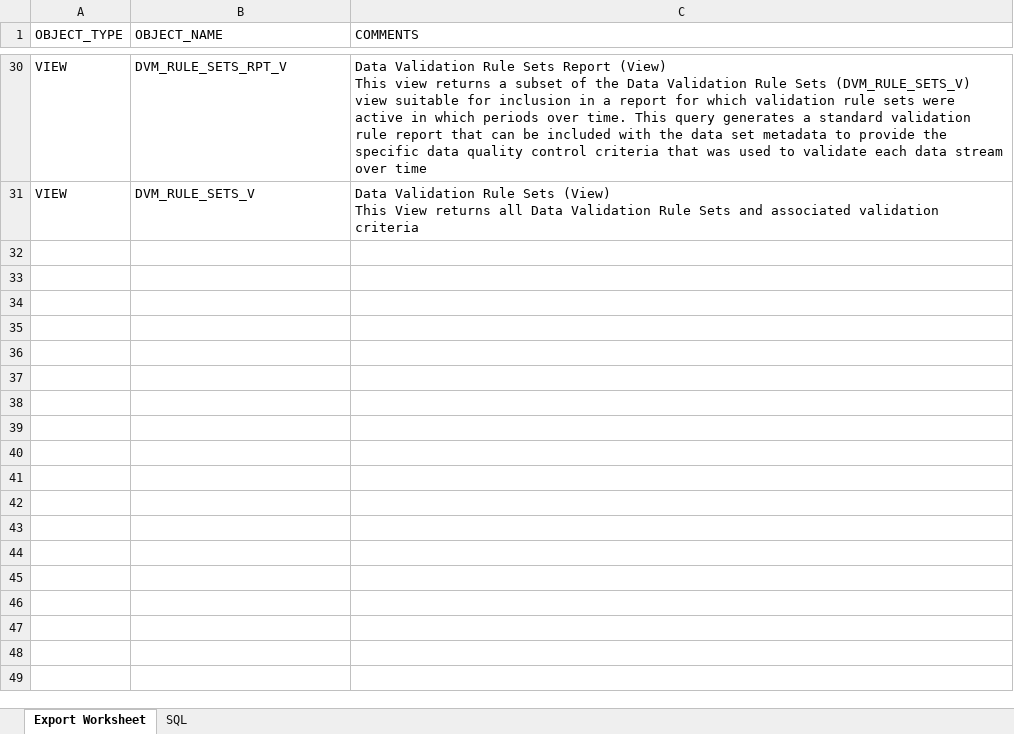
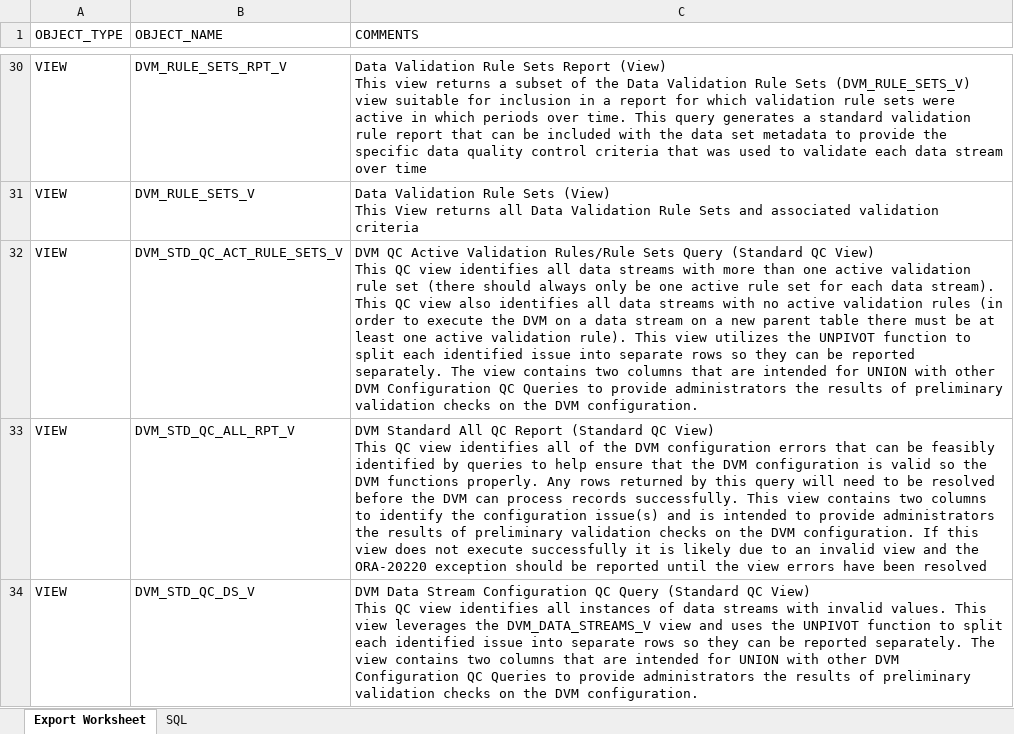
Before and after one commit to noaa-pifsc/PIFSC-DataValidationModule, an Excel workbook: docs/DVM_table_view_comments.xlsx, sheet Export Worksheet, drawn as a sheet; only a part is shown, gaps mark what is left out; values as stored, in another font and other column widths than the file's, no borders; ↵ is a line break in a cell; the diff covers the shown part only; the diff names each change by its address in the sheet, - before the commit and + after, or states it on an @@ line.

Commit message:
--Data Validation Module: DB Update--
Database Updates: Developed DVM Configuration QC views to identify invalid DVM configurations in the given DVM instance.  The DVM_STD_QC_DS_V view was developed to identify issues with the data stream parent tables.  The DVM_STD_QC_ISS_TEMPL_V view was developed to identify validation rule issue description/application link template result set placeholders that are missing from the corresponding QC view objects.  The DVM_STD_QC_VIEW_V view identifies missing/invalid QC views.  The DVM_STD_QC_ACT_RULE_SETS_V view was developed to identify data streams with more than one active validation rule sets and data streams with no validation rules defined for it.  The DVM_STD_QC_MISS_CONFIG_V view was developed to identify when no data streams or no validation rules are defined in the DVM which indicates that the DVM instance is not configured.  The DVM_STD_QC_ALL_RPT_V view combines the results of all DVM configuration QC queries to allow the user to view all configuration problems in one query for convenience.  The DVM package was updated to correct an issue where the COMMA_DELIM_LIST_FN package function was reporting an incorrect user defined exception code.

Database upgrade code was compiled in SQL\upgrades\DVM_DDL_DML_upgrade_v0.12.sql

DVM combined DB upgrade file (SQL\DVM_combined_DDL_DML.sql) was updated to add the version 0.12 upgrade file

docs\DVM DB Naming Conventions.MD was updated based on standard DVM configuration QC queries
docs\DVM_PKG_error_handling_cases.xlsx was updated to add in the category 7 cases

docs\DVM_table_view_comments.xlsx was exported from the upgraded data model
docs\Data Validation Module Documentation.MD was updated based on the new DVM configuration QC queries
docs\todo.txt was updated with the features that have been implemented in this update

```diff
--- a/docs/DVM_table_view_comments.xlsx (sheet Export Worksheet)
+++ b/docs/DVM_table_view_comments.xlsx (sheet Export Worksheet)
+row 32: VIEW | DVM_STD_QC_ACT_RULE_SETS_V | DVM QC Active Validation Rules/Rule Sets Query (Standard QC View) ↵ This QC view identifies all data streams with more than one active validation rule set (there should always only be one active rule set for each data stream). This QC view also identifies all data streams with no active validation rules (in order to execute the DVM on a data stream on a new parent table there must be at least one active validation rule). This view utilizes the UNPIVOT function to split each identified issue into separate rows so they can be reported separately. The view contains two columns that are intended for UNION with other DVM Configuration QC Queries to provide administrators the results of preliminary validation checks on the DVM configuration.
+row 33: VIEW | DVM_STD_QC_ALL_RPT_V | DVM Standard All QC Report (Standard QC View) ↵ This QC view identifies all of the DVM configuration errors that can be feasibly identified by queries to help ensure that the DVM configuration is valid so the DVM functions properly. Any rows returned by this query will need to be resolved before the DVM can process records successfully. This view contains two columns to identify the configuration issue(s) and is intended to provide administrators the results of preliminary validation checks on the DVM configuration. If this view does not execute successfully it is likely due to an invalid view and the ORA-20220 exception should be reported until the view errors have been resolved
+row 34: VIEW | DVM_STD_QC_DS_V | DVM Data Stream Configuration QC Query (Standard QC View) ↵ This QC view identifies all instances of data streams with invalid values. This view leverages the DVM_DATA_STREAMS_V view and uses the UNPIVOT function to split each identified issue into separate rows so they can be reported separately. The view contains two columns that are intended for UNION with other DVM Configuration QC Queries to provide administrators the results of preliminary validation checks on the DVM configuration.
```
Also changed, not shown: 3 added rows and 2 edited cells elsewhere in this sheet, docs/DVM_PKG_error_handling_cases.xlsx, 5 other files.
